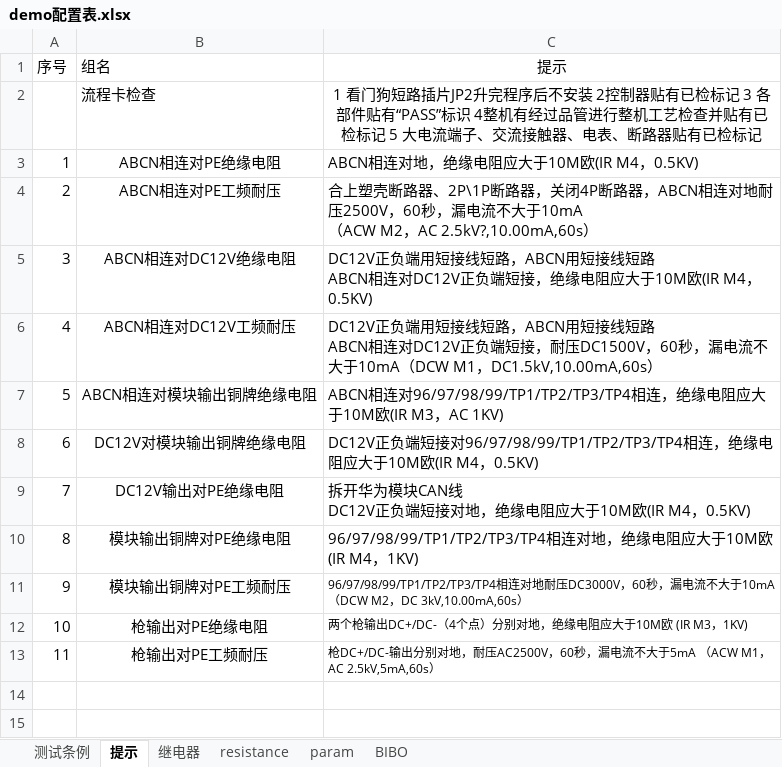
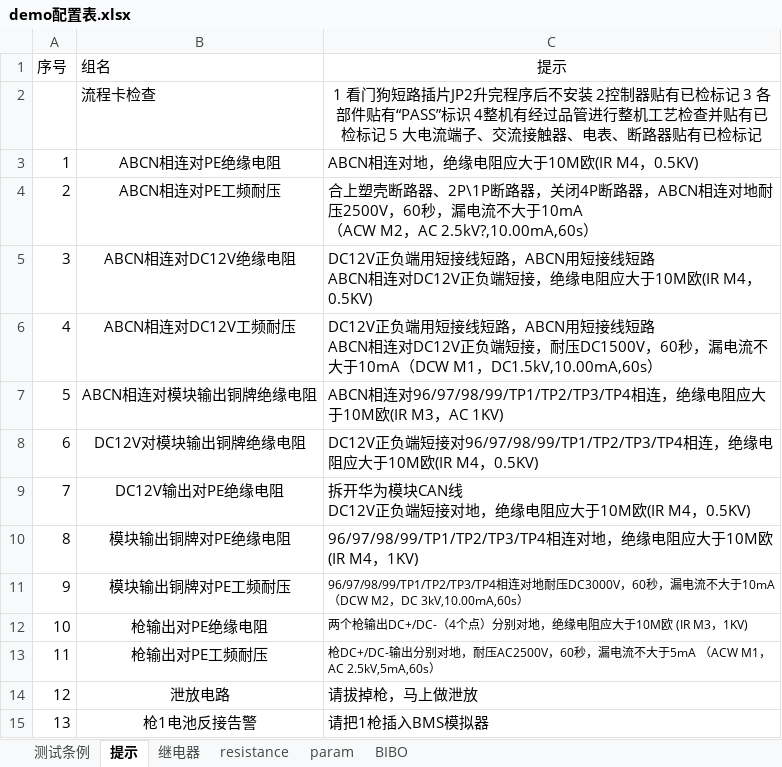
Before and after one commit to newdoublefish/mcmctestsys, an Excel workbook: config/project/整机测试/demo配置表.xlsx, sheet 提示, drawn as a sheet; values as stored, in another font and other column widths than the file's, no borders; the diff names each change by its address in the sheet, - before the commit and + after, or states it on an @@ line.

```diff
--- a/config/project/整机测试/demo配置表.xlsx (sheet 提示)
+++ b/config/project/整机测试/demo配置表.xlsx (sheet 提示)
+row 14: 12 | 泄放电路 | 请拔掉枪，马上做泄放
+row 15: 13 | 枪1电池反接告警 | 请把1枪插入BMS模拟器
```
Also changed, not shown: sheet 测试条例, sheet param, sheet 继电器, 13 other files.
